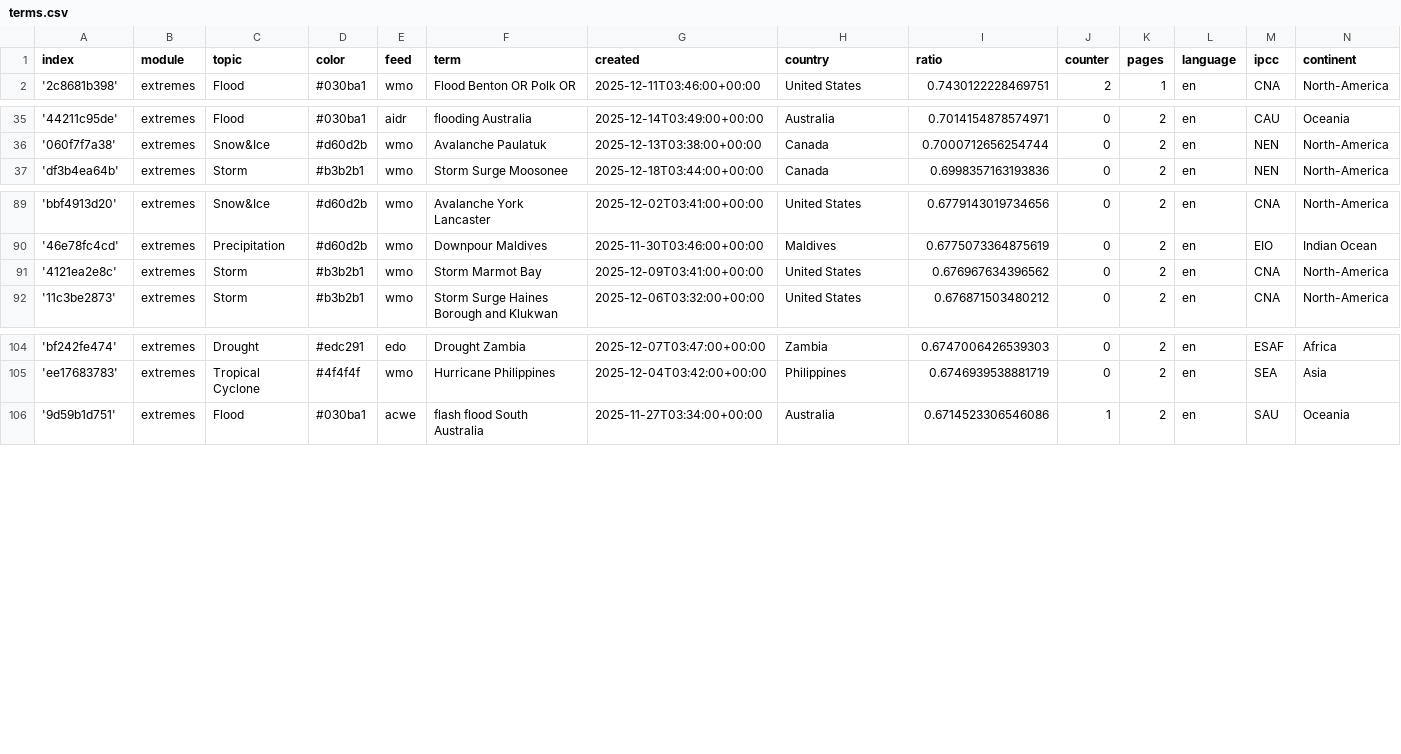
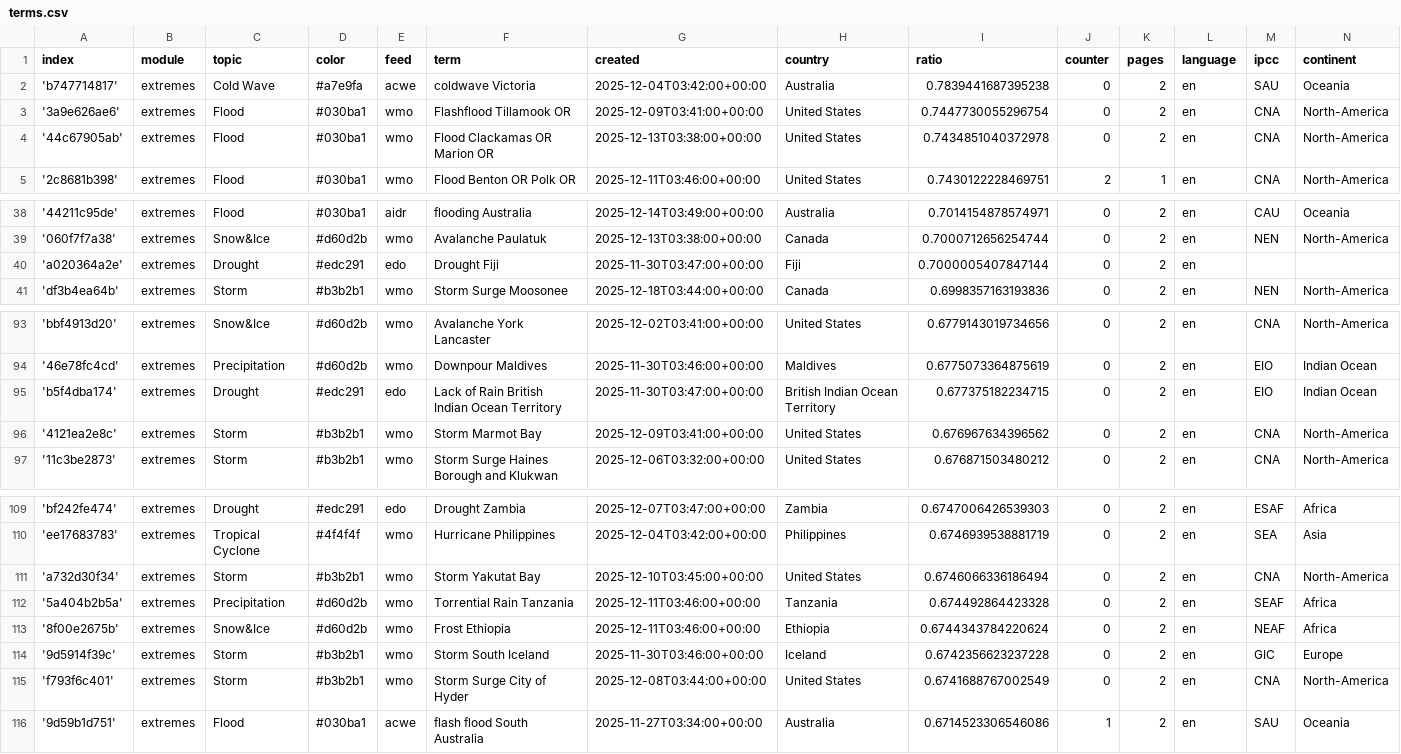
Before and after one commit to picawe-news/englishExtremes, a CSV file: terms.csv, drawn as a sheet; only a part is shown, gaps mark what is left out.

Commit message:
Commit from GitHub Actions (import:0.0)

```diff
--- a/terms.csv
+++ b/terms.csv
@@ -1,2 +1,5 @@
 index,module,topic,color,feed,term,created,country,ratio,counter,pages,language,ipcc,continent
+'b747714817',extremes,Cold Wave,#a7e9fa,acwe,coldwave Victoria,2025-12-04T03:42:00+00:00,Australia,0.7839441687395238,0,2,en,SAU,Oceania
+'3a9e626ae6',extremes,Flood,#030ba1,wmo,Flashflood Tillamook OR,2025-12-09T03:41:00+00:00,United States,0.7447730055296754,0,2,en,CNA,North-America
+'44c67905ab',extremes,Flood,#030ba1,wmo,Flood Clackamas OR Marion OR,2025-12-13T03:38:00+00:00,United States,0.7434851040372978,0,2,en,CNA,North-America
 '2c8681b398',extremes,Flood,#030ba1,wmo,Flood Benton OR Polk OR,2025-12-11T03:46:00+00:00,United States,0.7430122228469751,2,1,en,CNA,North-America
@@ -36,2 +39,3 @@ index,module,topic,color,feed,term,created,country,ratio,counter,pages,language,
 '060f7f7a38',extremes,Snow&Ice,#d60d2b,wmo,Avalanche Paulatuk,2025-12-13T03:38:00+00:00,Canada,0.7000712656254744,0,2,en,NEN,North-America
+'a020364a2e',extremes,Drought,#edc291,edo,Drought Fiji,2025-11-30T03:47:00+00:00,Fiji,0.7000005407847144,0,2,en,,
 'df3b4ea64b',extremes,Storm,#b3b2b1,wmo,Storm Surge Moosonee,2025-12-18T03:44:00+00:00,Canada,0.6998357163193836,0,2,en,NEN,North-America
@@ -90,2 +94,3 @@ index,module,topic,color,feed,term,created,country,ratio,counter,pages,language,
 '46e78fc4cd',extremes,Precipitation,#d60d2b,wmo,Downpour Maldives,2025-11-30T03:46:00+00:00,Maldives,0.6775073364875619,0,2,en,EIO,Indian Ocean
+'b5f4dba174',extremes,Drought,#edc291,edo,Lack of Rain British Indian Ocean Territory,2025-11-30T03:47:00+00:00,British Indian Ocean Territory,0.677375182234715,0,2,en,EIO,Indian Ocean
 '4121ea2e8c',extremes,Storm,#b3b2b1,wmo,Storm Marmot Bay,2025-12-09T03:41:00+00:00,United States,0.676967634396562,0,2,en,CNA,North-America
@@ -105,2 +110,7 @@ index,module,topic,color,feed,term,created,country,ratio,counter,pages,language,
 'ee17683783',extremes,Tropical Cyclone,#4f4f4f,wmo,Hurricane Philippines,2025-12-04T03:42:00+00:00,Philippines,0.6746939538881719,0,2,en,SEA,Asia
+'a732d30f34',extremes,Storm,#b3b2b1,wmo,Storm Yakutat Bay,2025-12-10T03:45:00+00:00,United States,0.6746066336186494,0,2,en,CNA,North-America
+'5a404b2b5a',extremes,Precipitation,#d60d2b,wmo,Torrential Rain Tanzania,2025-12-11T03:46:00+00:00,Tanzania,0.674492864423328,0,2,en,SEAF,Africa
+'8f00e2675b',extremes,Snow&Ice,#d60d2b,wmo,Frost Ethiopia,2025-12-11T03:46:00+00:00,Ethiopia,0.6744343784220624,0,2,en,NEAF,Africa
+'9d5914f39c',extremes,Storm,#b3b2b1,wmo,Storm South Iceland,2025-11-30T03:46:00+00:00,Iceland,0.6742356623237228,0,2,en,GIC,Europe
+'f793f6c401',extremes,Storm,#b3b2b1,wmo,Storm Surge City of Hyder,2025-12-08T03:44:00+00:00,United States,0.6741688767002549,0,2,en,CNA,North-America
 '9d59b1d751',extremes,Flood,#030ba1,acwe,flash flood South Australia,2025-11-27T03:34:00+00:00,Australia,0.6714523306546086,1,2,en,SAU,Oceania
```
